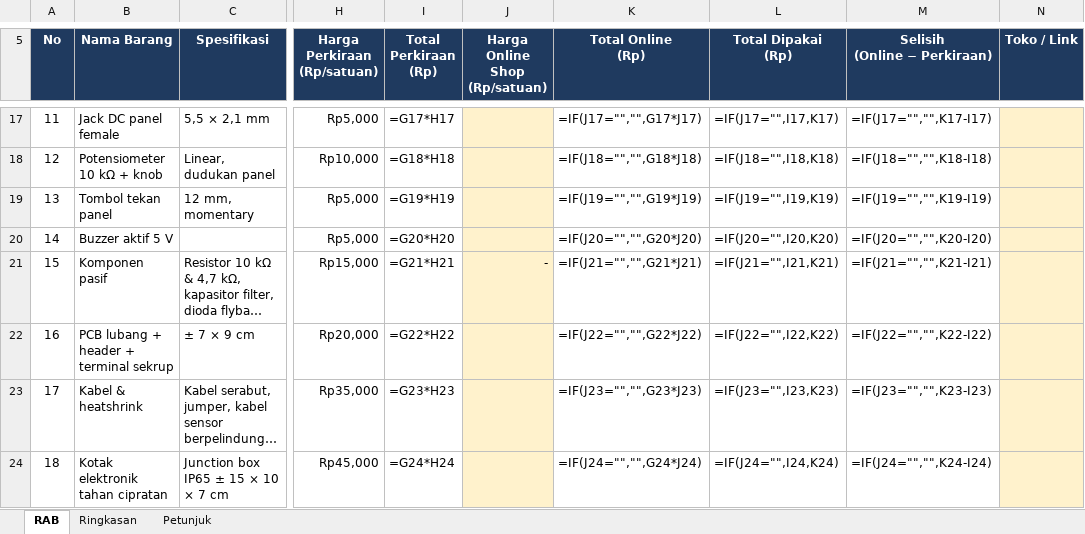
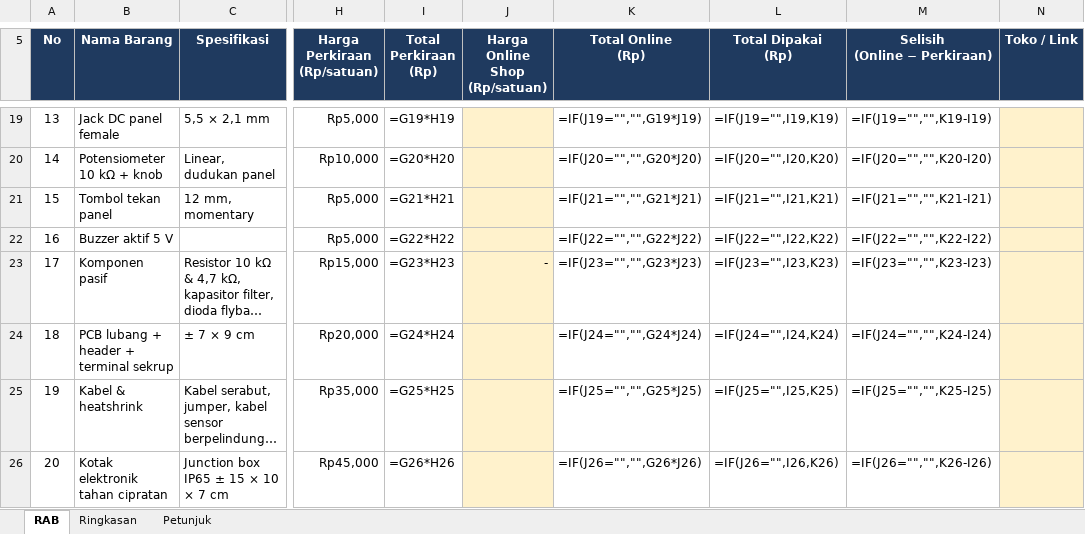
Before and after one commit to Grsliy/mcu-flow-continuity-bernoulli, an Excel workbook: anggaran/RAB-alat-praktikum-rev08.xlsx, sheet RAB, drawn as a sheet; only a part is shown, gaps mark what is left out; long unchanged cells end in …; values as stored, in another font and other column widths than the file's, no borders; formulas without a stored value are shown as written; addresses are those after the commit; the diff covers the shown part only; the diff names each change by its address in the sheet, - before the commit and + after, or states it on an @@ line.

```diff
--- a/anggaran/RAB-alat-praktikum-rev08.xlsx (sheet RAB)
+++ b/anggaran/RAB-alat-praktikum-rev08.xlsx (sheet RAB)
@@ column A (No) renumbered between rows 15 and 100 @@
-I19 (Total Perkiraan (Rp)): =G17*H17
+I19 (Total Perkiraan (Rp)): =G19*H19
-K19 (Total Online (Rp)): =IF(J17="","",G17*J17)
+K19 (Total Online (Rp)): =IF(J19="","",G19*J19)
-L19 (Total Dipakai (Rp)): =IF(J17="",I17,K17)
+L19 (Total Dipakai (Rp)): =IF(J19="",I19,K19)
-M19 (Selisih (Online − Perkiraan)): =IF(J17="","",K17-I17)
+M19 (Selisih (Online − Perkiraan)): =IF(J19="","",K19-I19)
-I20 (Total Perkiraan (Rp)): =G18*H18
+I20 (Total Perkiraan (Rp)): =G20*H20
-K20 (Total Online (Rp)): =IF(J18="","",G18*J18)
+K20 (Total Online (Rp)): =IF(J20="","",G20*J20)
-L20 (Total Dipakai (Rp)): =IF(J18="",I18,K18)
+L20 (Total Dipakai (Rp)): =IF(J20="",I20,K20)
-M20 (Selisih (Online − Perkiraan)): =IF(J18="","",K18-I18)
+M20 (Selisih (Online − Perkiraan)): =IF(J20="","",K20-I20)
-I21 (Total Perkiraan (Rp)): =G19*H19
+I21 (Total Perkiraan (Rp)): =G21*H21
-K21 (Total Online (Rp)): =IF(J19="","",G19*J19)
+K21 (Total Online (Rp)): =IF(J21="","",G21*J21)
-L21 (Total Dipakai (Rp)): =IF(J19="",I19,K19)
+L21 (Total Dipakai (Rp)): =IF(J21="",I21,K21)
-M21 (Selisih (Online − Perkiraan)): =IF(J19="","",K19-I19)
+M21 (Selisih (Online − Perkiraan)): =IF(J21="","",K21-I21)
-I22 (Total Perkiraan (Rp)): =G20*H20
+I22 (Total Perkiraan (Rp)): =G22*H22
-K22 (Total Online (Rp)): =IF(J20="","",G20*J20)
+K22 (Total Online (Rp)): =IF(J22="","",G22*J22)
-L22 (Total Dipakai (Rp)): =IF(J20="",I20,K20)
+L22 (Total Dipakai (Rp)): =IF(J22="",I22,K22)
-M22 (Selisih (Online − Perkiraan)): =IF(J20="","",K20-I20)
+M22 (Selisih (Online − Perkiraan)): =IF(J22="","",K22-I22)
-I23 (Total Perkiraan (Rp)): =G21*H21
+I23 (Total Perkiraan (Rp)): =G23*H23
-K23 (Total Online (Rp)): =IF(J21="","",G21*J21)
+K23 (Total Online (Rp)): =IF(J23="","",G23*J23)
-L23 (Total Dipakai (Rp)): =IF(J21="",I21,K21)
+L23 (Total Dipakai (Rp)): =IF(J23="",I23,K23)
-M23 (Selisih (Online − Perkiraan)): =IF(J21="","",K21-I21)
+M23 (Selisih (Online − Perkiraan)): =IF(J23="","",K23-I23)
-I24 (Total Perkiraan (Rp)): =G22*H22
+I24 (Total Perkiraan (Rp)): =G24*H24
-K24 (Total Online (Rp)): =IF(J22="","",G22*J22)
+K24 (Total Online (Rp)): =IF(J24="","",G24*J24)
-L24 (Total Dipakai (Rp)): =IF(J22="",I22,K22)
+L24 (Total Dipakai (Rp)): =IF(J24="",I24,K24)
-M24 (Selisih (Online − Perkiraan)): =IF(J22="","",K22-I22)
+M24 (Selisih (Online − Perkiraan)): =IF(J24="","",K24-I24)
-I25 (Total Perkiraan (Rp)): =G23*H23
+I25 (Total Perkiraan (Rp)): =G25*H25
-K25 (Total Online (Rp)): =IF(J23="","",G23*J23)
+K25 (Total Online (Rp)): =IF(J25="","",G25*J25)
-L25 (Total Dipakai (Rp)): =IF(J23="",I23,K23)
+L25 (Total Dipakai (Rp)): =IF(J25="",I25,K25)
-M25 (Selisih (Online − Perkiraan)): =IF(J23="","",K23-I23)
+M25 (Selisih (Online − Perkiraan)): =IF(J25="","",K25-I25)
-I26 (Total Perkiraan (Rp)): =G24*H24
+I26 (Total Perkiraan (Rp)): =G26*H26
-K26 (Total Online (Rp)): =IF(J24="","",G24*J24)
+K26 (Total Online (Rp)): =IF(J26="","",G26*J26)
-L26 (Total Dipakai (Rp)): =IF(J24="",I24,K24)
+L26 (Total Dipakai (Rp)): =IF(J26="",I26,K26)
-M26 (Selisih (Online − Perkiraan)): =IF(J24="","",K24-I24)
+M26 (Selisih (Online − Perkiraan)): =IF(J26="","",K26-I26)
```
Also changed, not shown: 2 added rows and 273 edited cells elsewhere in this sheet, sheet Ringkasan.
